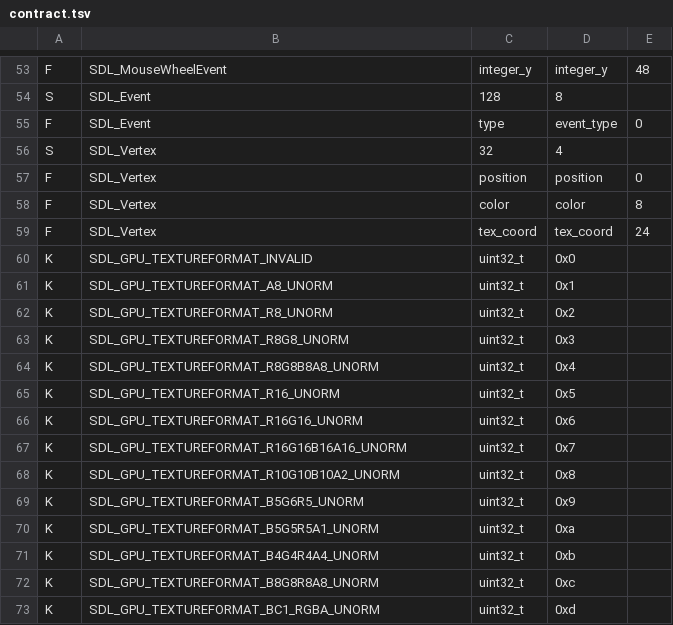
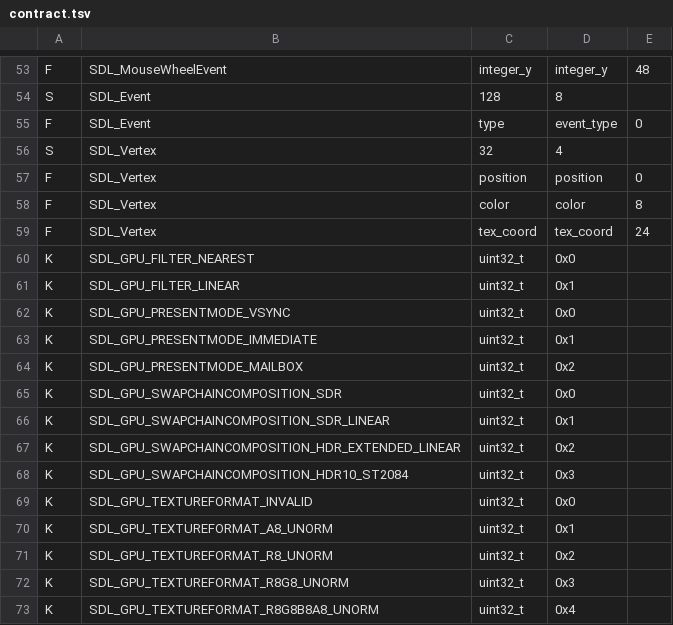
Before and after one commit to spiiin/dasSDL3, a TSV file: src/generated/clangbind/contract.tsv, drawn as a sheet; only a part is shown, gaps mark what is left out; the shorter side is filled out with more unchanged rows; the diff names each change by its address in the sheet, - before the commit and + after, or states it on an @@ line.

```diff
--- a/src/generated/clangbind/contract.tsv
+++ b/src/generated/clangbind/contract.tsv
+row 60: K | SDL_GPU_FILTER_NEAREST | uint32_t | 0x0
+row 61: K | SDL_GPU_FILTER_LINEAR | uint32_t | 0x1
+row 62: K | SDL_GPU_PRESENTMODE_VSYNC | uint32_t | 0x0
+row 63: K | SDL_GPU_PRESENTMODE_IMMEDIATE | uint32_t | 0x1
+row 64: K | SDL_GPU_PRESENTMODE_MAILBOX | uint32_t | 0x2
+row 65: K | SDL_GPU_SWAPCHAINCOMPOSITION_SDR | uint32_t | 0x0
+row 66: K | SDL_GPU_SWAPCHAINCOMPOSITION_SDR_LINEAR | uint32_t | 0x1
+row 67: K | SDL_GPU_SWAPCHAINCOMPOSITION_HDR_EXTENDED_LINEAR | uint32_t | 0x2
+row 68: K | SDL_GPU_SWAPCHAINCOMPOSITION_HDR10_ST2084 | uint32_t | 0x3
```
Also changed, not shown: 59 other files.
